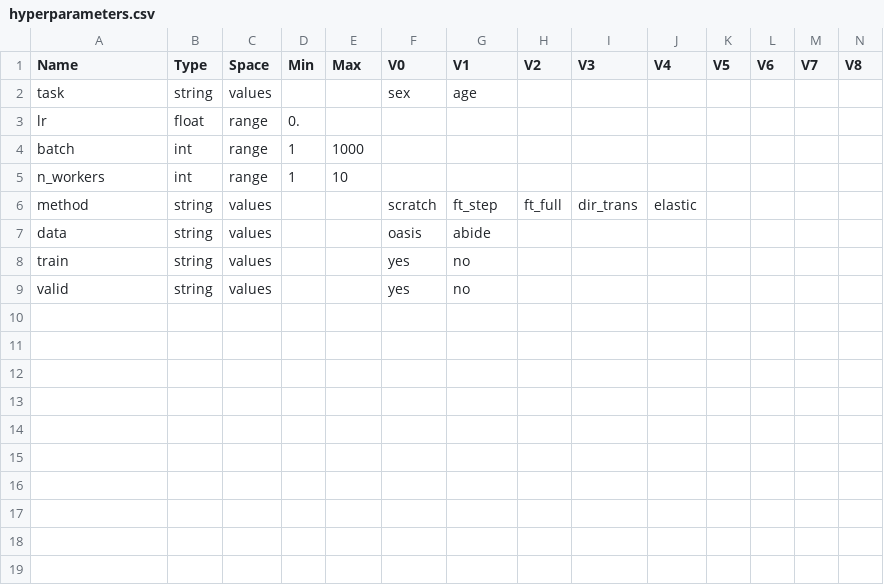
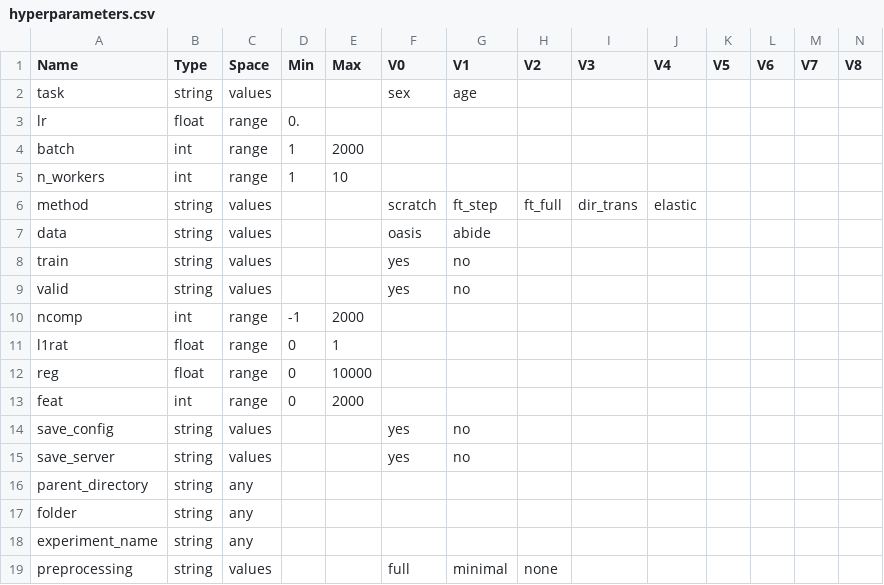
Before and after one commit to PeterHolderrieth/TransferLearning_Neuroimaging, a CSV file: hyperparameters/hyperparameters.csv, drawn as a sheet; only a part is shown; rows hold the shown columns only; the diff names each change by its address in the sheet, - before the commit and + after, or states it on an @@ line.

```diff
--- a/hyperparameters/hyperparameters.csv
+++ b/hyperparameters/hyperparameters.csv
-E4 (Max): 1000
+E4 (Max): 2000
+row 10: ncomp | int | range | -1 | 2000
+row 11: l1rat | float | range | 0 | 1
+row 12: reg | float | range | 0 | 10000
+row 13: feat | int | range | 0 | 2000
+row 14: save_config | string | values |  |  | yes | no
+row 15: save_server | string | values |  |  | yes | no
+row 16: parent_directory | string | any
+row 17: folder | string | any
+row 18: experiment_name | string | any
+row 19: preprocessing | string | values |  |  | full | minimal | none
```
Also changed, not shown: 11 other files.
